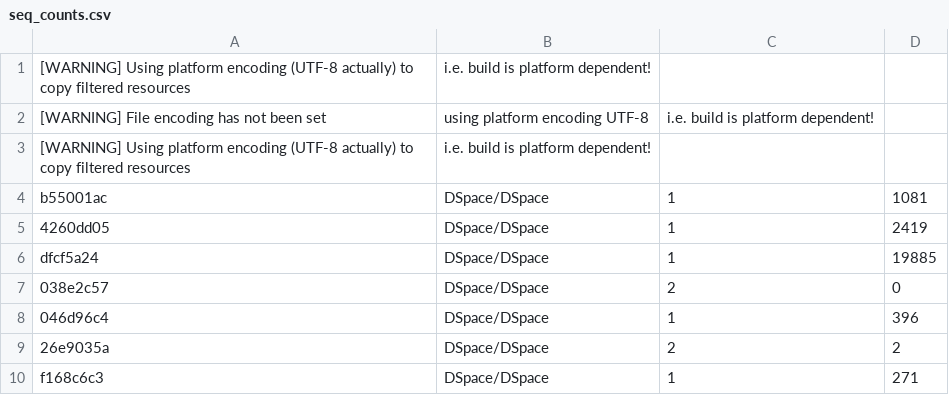
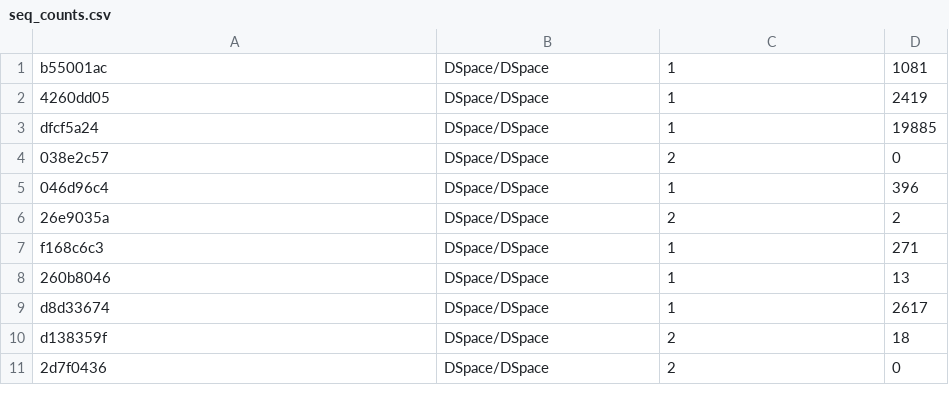
Before and after one commit to software-rebels/bbchch, a CSV file: results/seq_counts.csv, drawn as a sheet; only a part is shown; the shorter side is filled out with more unchanged rows; the diff names each change by its address in the sheet, - before the commit and + after, or states it on an @@ line.

```diff
--- a/results/seq_counts.csv
+++ b/results/seq_counts.csv
-row 1: [WARNING] Using platform encoding (UTF-8 actually) to copy filtered resources | i.e. build is platform dependent!
-row 2: [WARNING] File encoding has not been set | using platform encoding UTF-8 | i.e. build is platform dependent!
-row 3: [WARNING] Using platform encoding (UTF-8 actually) to copy filtered resources | i.e. build is platform dependent!
```
Also changed, not shown: 2 other files.
